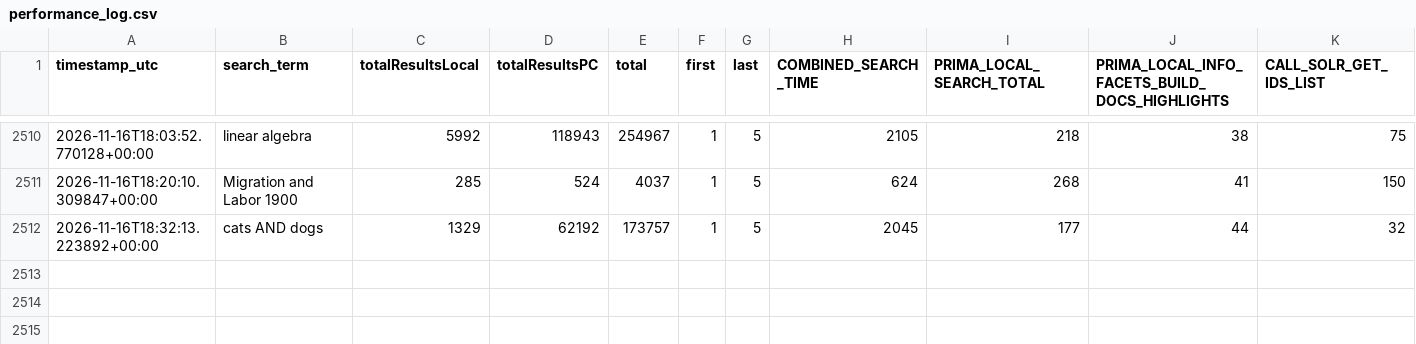
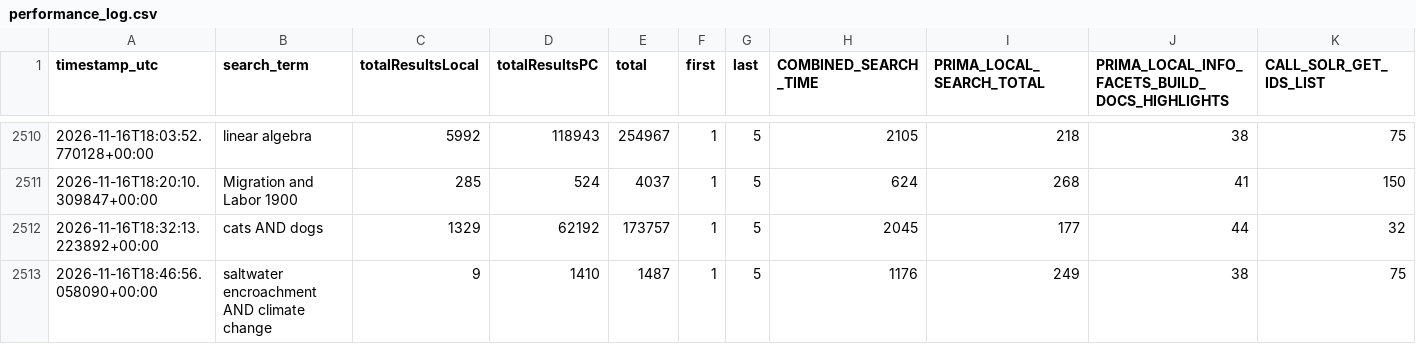
Before and after one commit to bradley-benjamin26/primo-performance-tracker, a CSV file: data/performance_log.csv, drawn as a sheet; only a part is shown, gaps mark what is left out; rows hold the shown columns only; the diff names each change by its address in the sheet, - before the commit and + after, or states it on an @@ line.

```diff
--- a/data/performance_log.csv
+++ b/data/performance_log.csv
+row 2513: 2026-11-16T18:46:56.058090+00:00 | saltwater encroachment AND climate change | 9 | 1410 | 1487 | 1 | 5 | 1176 | 249 | 38 | 75
```
Also changed, not shown: 1 other file.
